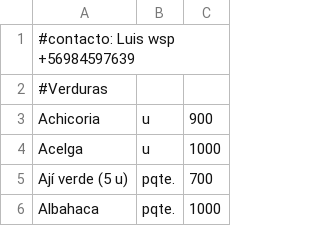
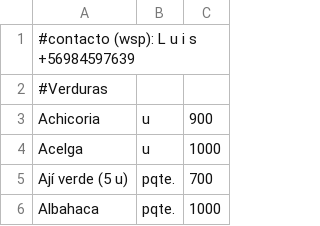
Before and after one commit to LaFeriaASuCasa/LaFeriaASuCasa.github.io, a CSV file: listado.csv, drawn as a sheet; only a part is shown.

Commit message:
Update listado.csv

```diff
--- a/listado.csv
+++ b/listado.csv
@@ -1,2 +1,2 @@
-#contacto: Luis wsp +56984597639
+#contacto (wsp): L u i s +56984597639
 #Verduras,,
```
